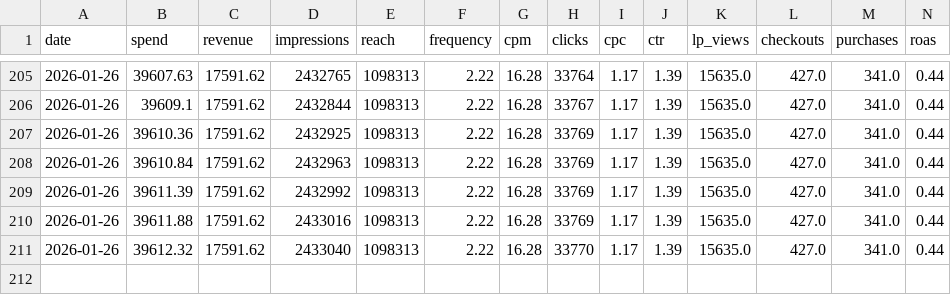
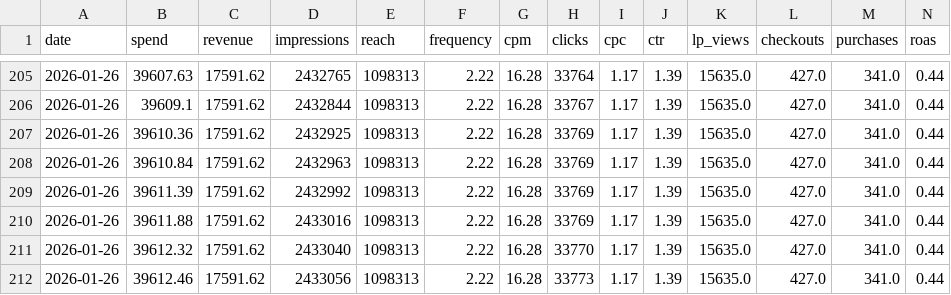
Before and after one commit to rodrigokruegersm/marketing-automation-agents, a CSV file: clients/brez-scales/data/daily_metrics.csv, drawn as a sheet; only a part is shown, gaps mark what is left out; rows hold the shown columns only; the diff names each change by its address in the sheet, - before the commit and + after, or states it on an @@ line.

```diff
--- a/clients/brez-scales/data/daily_metrics.csv
+++ b/clients/brez-scales/data/daily_metrics.csv
+row 212: 2026-01-26 | 39612.46 | 17591.62 | 2433056 | 1098313 | 2.22 | 16.28 | 33773 | 1.17 | 1.39 | 15635.0 | 427.0 | 341.0 | 0.44
```
Also changed, not shown: 2 other files.
